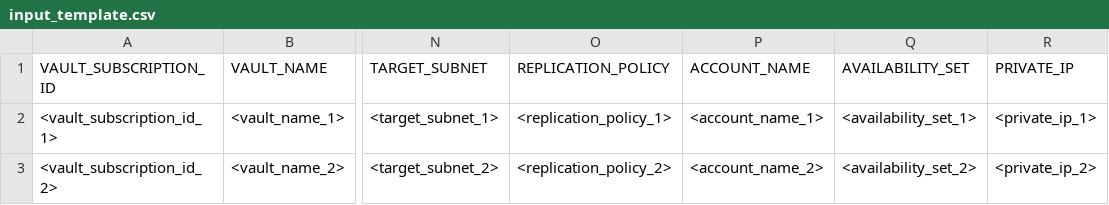
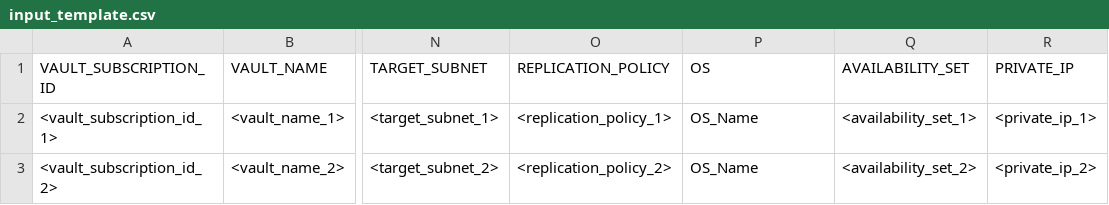
Before and after one commit to arnaudlh/asrhvmigfactory, a CSV file: input_template.csv, drawn as a sheet; only a part is shown, gaps mark what is left out; the diff names each change by its address in the sheet, - before the commit and + after, or states it on an @@ line.

Commit message:
OS and OSDiskName added

```diff
--- a/input_template.csv
+++ b/input_template.csv
-P1: ACCOUNT_NAME
+P1: OS
-P2 (OS): <account_name_1>
+P2 (OS): OS_Name
-P3 (OS): <account_name_2>
+P3 (OS): OS_Name
```
Also changed, not shown: 1 other file.
